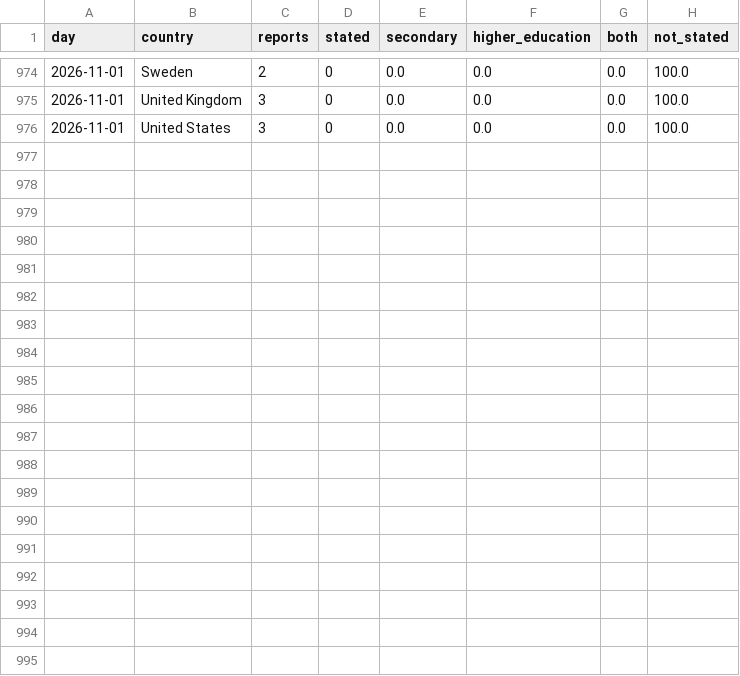
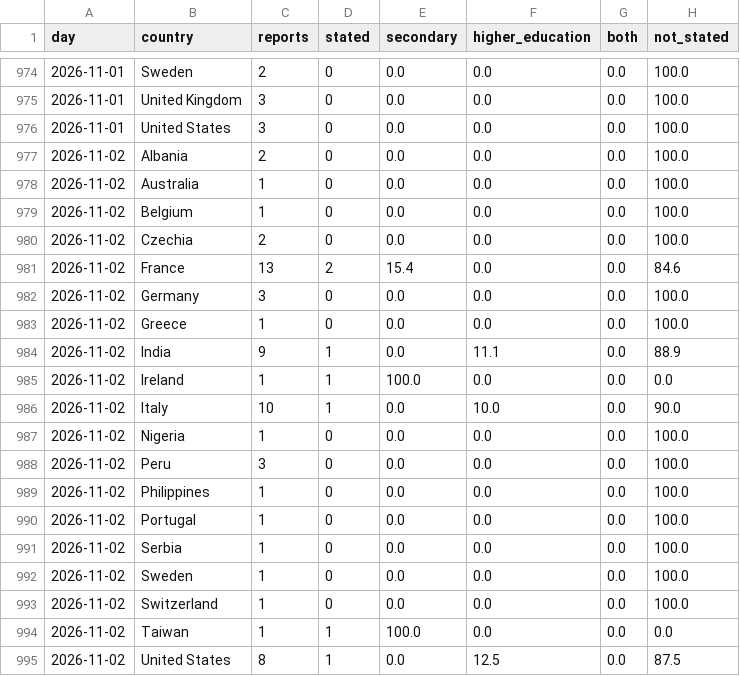
Before and after one commit to roddesbordes-dev/student-protest-tracker, a CSV file: docs/data/levels.csv, drawn as a sheet; only a part is shown, gaps mark what is left out; the diff names each change by its address in the sheet, - before the commit and + after, or states it on an @@ line.

```diff
--- a/docs/data/levels.csv
+++ b/docs/data/levels.csv
+row 977: 2026-11-02 | Albania | 2 | 0 | 0.0 | 0.0 | 0.0 | 100.0
+row 978: 2026-11-02 | Australia | 1 | 0 | 0.0 | 0.0 | 0.0 | 100.0
+row 979: 2026-11-02 | Belgium | 1 | 0 | 0.0 | 0.0 | 0.0 | 100.0
+row 980: 2026-11-02 | Czechia | 2 | 0 | 0.0 | 0.0 | 0.0 | 100.0
+row 981: 2026-11-02 | France | 13 | 2 | 15.4 | 0.0 | 0.0 | 84.6
+row 982: 2026-11-02 | Germany | 3 | 0 | 0.0 | 0.0 | 0.0 | 100.0
+row 983: 2026-11-02 | Greece | 1 | 0 | 0.0 | 0.0 | 0.0 | 100.0
+row 984: 2026-11-02 | India | 9 | 1 | 0.0 | 11.1 | 0.0 | 88.9
+row 985: 2026-11-02 | Ireland | 1 | 1 | 100.0 | 0.0 | 0.0 | 0.0
+row 986: 2026-11-02 | Italy | 10 | 1 | 0.0 | 10.0 | 0.0 | 90.0
+row 987: 2026-11-02 | Nigeria | 1 | 0 | 0.0 | 0.0 | 0.0 | 100.0
+row 988: 2026-11-02 | Peru | 3 | 0 | 0.0 | 0.0 | 0.0 | 100.0
+row 989: 2026-11-02 | Philippines | 1 | 0 | 0.0 | 0.0 | 0.0 | 100.0
+row 990: 2026-11-02 | Portugal | 1 | 0 | 0.0 | 0.0 | 0.0 | 100.0
+row 991: 2026-11-02 | Serbia | 1 | 0 | 0.0 | 0.0 | 0.0 | 100.0
+row 992: 2026-11-02 | Sweden | 1 | 0 | 0.0 | 0.0 | 0.0 | 100.0
+row 993: 2026-11-02 | Switzerland | 1 | 0 | 0.0 | 0.0 | 0.0 | 100.0
+row 994: 2026-11-02 | Taiwan | 1 | 1 | 100.0 | 0.0 | 0.0 | 0.0
+row 995: 2026-11-02 | United States | 8 | 1 | 0.0 | 12.5 | 0.0 | 87.5
```
Also changed, not shown: docs/data/articles.csv, docs/data/forms.csv, 5 other files.
